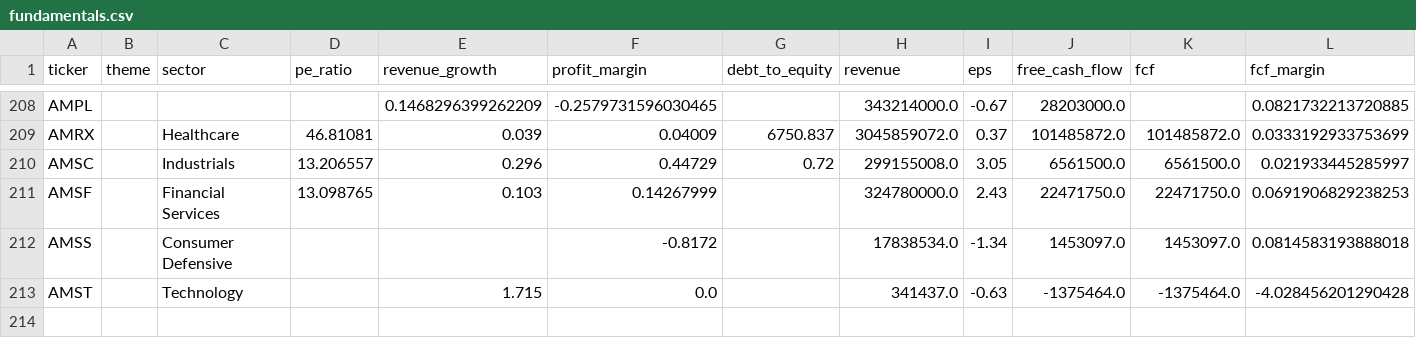
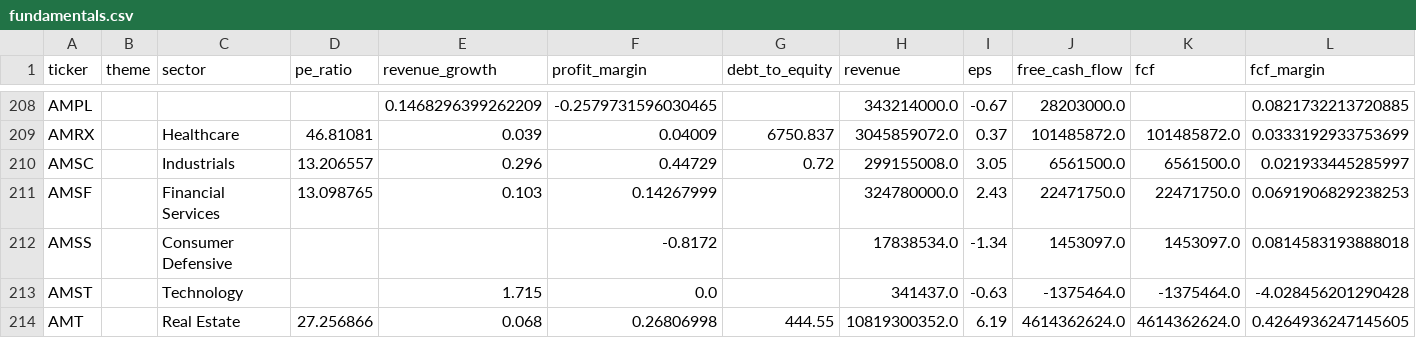
Before and after one commit to YuzeJ21/Stock-Analysis, a CSV file: data/fundamentals.csv, drawn as a sheet; only a part is shown, gaps mark what is left out; rows hold the shown columns only; the diff names each change by its address in the sheet, - before the commit and + after, or states it on an @@ line.

```diff
--- a/data/fundamentals.csv
+++ b/data/fundamentals.csv
+row 214: AMT |  | Real Estate | 27.256866 | 0.068 | 0.26806998 | 444.55 | 10819300352.0 | 6.19 | 4614362624.0 | 4614362624.0 | 0.4264936247145605
```
Also changed, not shown: data/reviewed_batch_proofs.csv.
